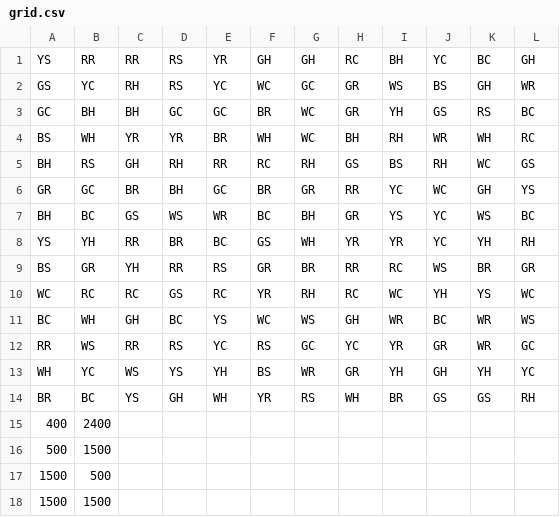
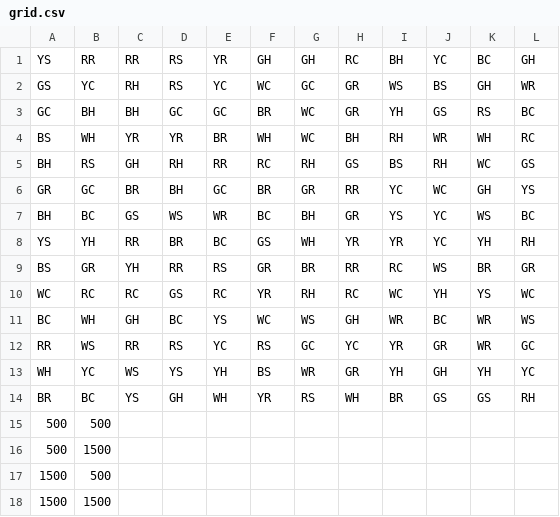
Before and after one commit to MattiasDC/P-O-CS-Geel, a CSV file: Pi/grid.csv, drawn as a sheet; removed rows and columns are numbered as before the commit, all else as after; the diff names each change by its address in the sheet, - before the commit and + after, or states it on an @@ line.

Commit message:
Update grid.csv

```diff
--- a/Pi/grid.csv
+++ b/Pi/grid.csv
-row 15: 400 | 2400
+row 15: 500 | 500
```
